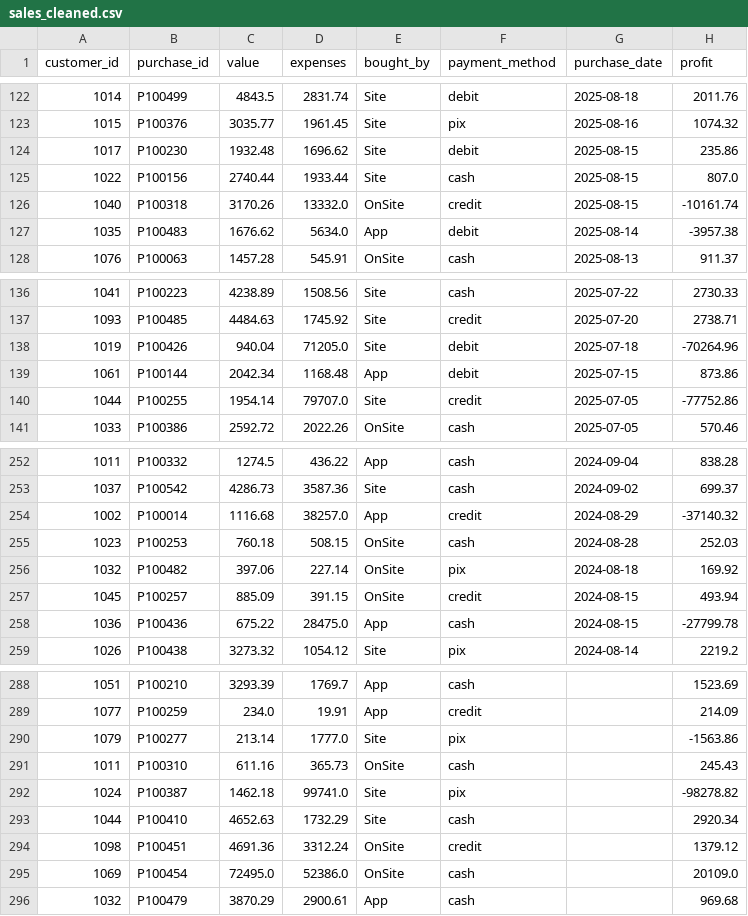
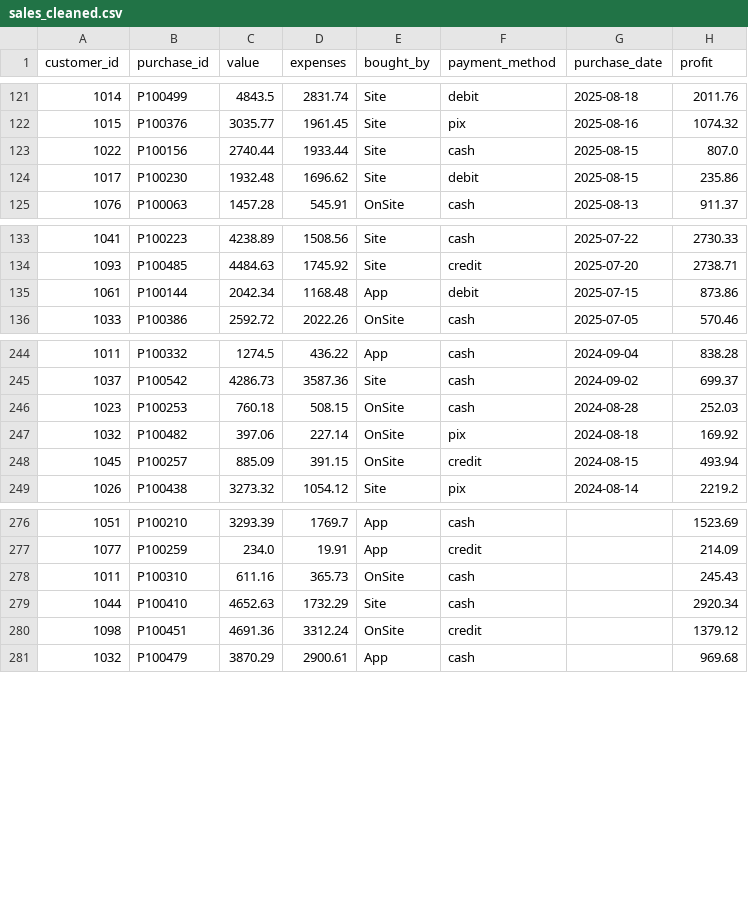
Before and after one commit to cenove/Python_Projects, a CSV file: Sales Data Cleaning/files/sales_cleaned.csv, drawn as a sheet; only a part is shown, gaps mark what is left out; the diff covers the shown part only.

```diff
--- a/Sales Data Cleaning/files/sales_cleaned.csv
+++ b/Sales Data Cleaning/files/sales_cleaned.csv
@@ -123,6 +122,4 @@ customer_id,purchase_id,value,expenses,bought_by,payment_method,purchase_date,pr
 1015,P100376,3035.77,1961.45,Site,pix,2025-08-16,1074.32
+1022,P100156,2740.44,1933.44,Site,cash,2025-08-15,807.0
 1017,P100230,1932.48,1696.62,Site,debit,2025-08-15,235.86
-1022,P100156,2740.44,1933.44,Site,cash,2025-08-15,807.0
-1040,P100318,3170.26,13332.0,OnSite,credit,2025-08-15,-10161.74
-1035,P100483,1676.62,5634.0,App,debit,2025-08-14,-3957.38
 1076,P100063,1457.28,545.91,OnSite,cash,2025-08-13,911.37
@@ -137,5 +134,3 @@ customer_id,purchase_id,value,expenses,bought_by,payment_method,purchase_date,pr
 1093,P100485,4484.63,1745.92,Site,credit,2025-07-20,2738.71
-1019,P100426,940.04,71205.0,Site,debit,2025-07-18,-70264.96
 1061,P100144,2042.34,1168.48,App,debit,2025-07-15,873.86
-1044,P100255,1954.14,79707.0,Site,credit,2025-07-05,-77752.86
 1033,P100386,2592.72,2022.26,OnSite,cash,2025-07-05,570.46
@@ -253,3 +245,2 @@ customer_id,purchase_id,value,expenses,bought_by,payment_method,purchase_date,pr
 1037,P100542,4286.73,3587.36,Site,cash,2024-09-02,699.37
-1002,P100014,1116.68,38257.0,App,credit,2024-08-29,-37140.32
 1023,P100253,760.18,508.15,OnSite,cash,2024-08-28,252.03
@@ -257,3 +248,2 @@ customer_id,purchase_id,value,expenses,bought_by,payment_method,purchase_date,pr
 1045,P100257,885.09,391.15,OnSite,credit,2024-08-15,493.94
-1036,P100436,675.22,28475.0,App,cash,2024-08-15,-27799.78
 1026,P100438,3273.32,1054.12,Site,pix,2024-08-14,2219.2
@@ -289,8 +277,5 @@ customer_id,purchase_id,value,expenses,bought_by,payment_method,purchase_date,pr
 1077,P100259,234.0,19.91,App,credit,,214.09
-1079,P100277,213.14,1777.0,Site,pix,,-1563.86
 1011,P100310,611.16,365.73,OnSite,cash,,245.43
-1024,P100387,1462.18,99741.0,Site,pix,,-98278.82
 1044,P100410,4652.63,1732.29,Site,cash,,2920.34
 1098,P100451,4691.36,3312.24,OnSite,credit,,1379.12
-1069,P100454,72495.0,52386.0,OnSite,cash,,20109.0
 1032,P100479,3870.29,2900.61,App,cash,,969.68
```
Also changed, not shown: 6 removed rows and 17 moved rows elsewhere in this file, 1 other file.
